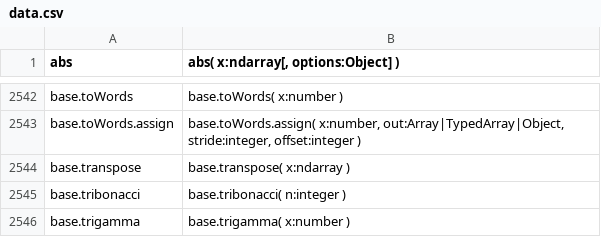
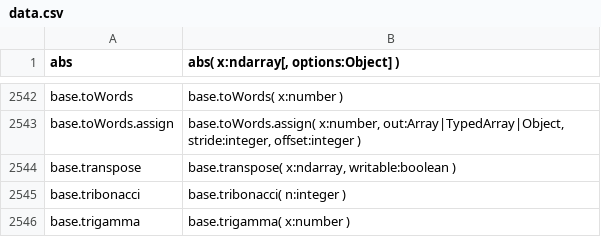
Before and after one commit to stdlib-js/repl, a CSV file: typed-signature/data/data.csv, drawn as a sheet; only a part is shown, gaps mark what is left out.

```diff
--- a/typed-signature/data/data.csv
+++ b/typed-signature/data/data.csv
@@ -2543,3 +2543,3 @@ base.toWords,"base.toWords( x:number )"
 base.toWords.assign,"base.toWords.assign( x:number, out:Array|TypedArray|Object, stride:integer, offset:integer )"
-base.transpose,"base.transpose( x:ndarray )"
+base.transpose,"base.transpose( x:ndarray, writable:boolean )"
 base.tribonacci,"base.tribonacci( n:integer )"
```
Also changed, not shown: info/data/data.csv, signature/data/data.csv, 7 other files.
